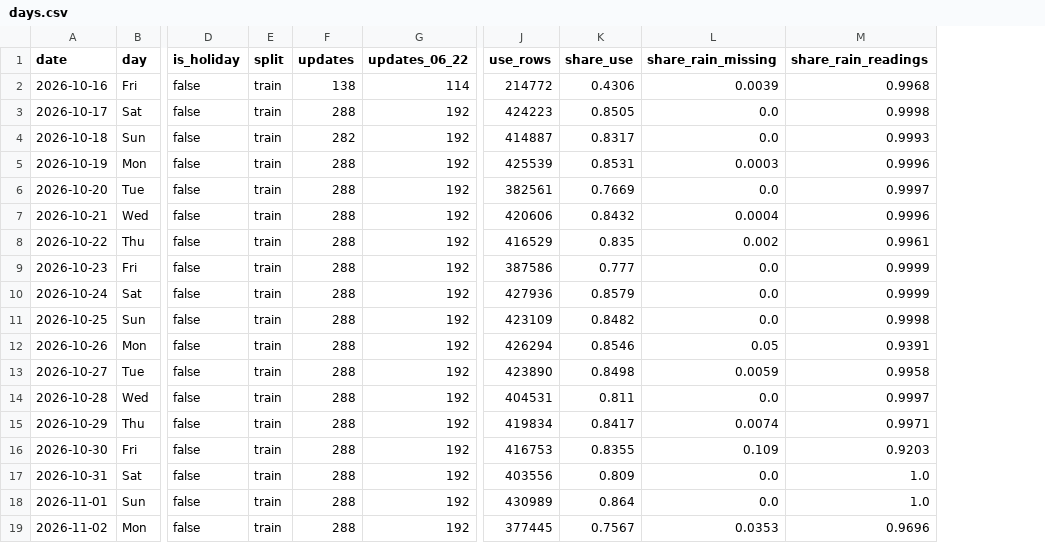
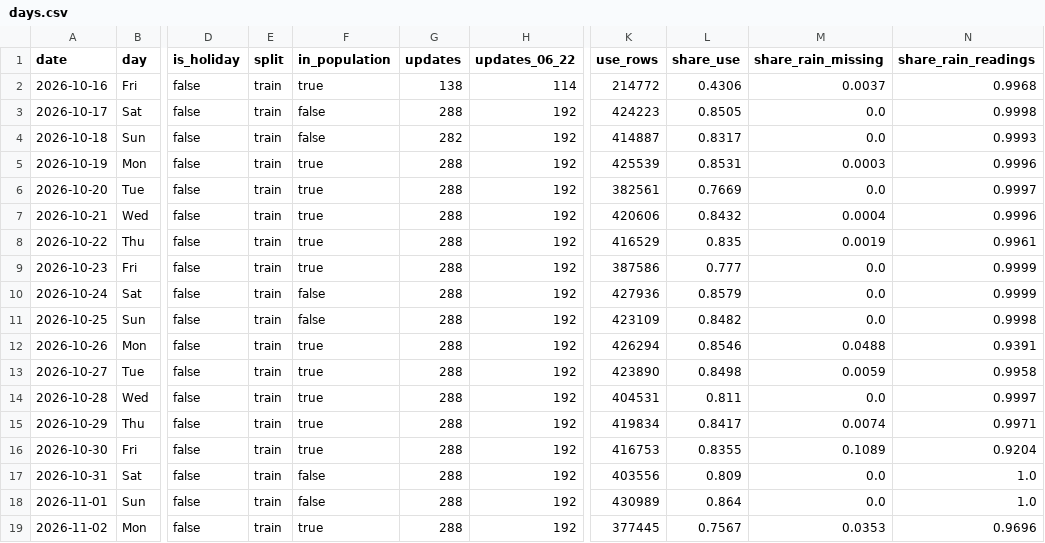
Before and after one commit to PressGO/slds-1.3, a CSV file: docs/model_data/days.csv, drawn as a sheet; only a part is shown, gaps mark what is left out; addresses are those after the commit; the diff covers the shown part only; the diff names each change by its address in the sheet, - before the commit and + after, or states it on an @@ line.

```diff
--- a/docs/model_data/days.csv
+++ b/docs/model_data/days.csv
+column F (in_population), rows 2-19: true | false | false | true | true | true | true | true | false | false | true | true | true | true | true | false | false | true
-M2 (share_rain_missing): 0.0039
+M2 (share_rain_missing): 0.0037
-M8 (share_rain_missing): 0.002
+M8 (share_rain_missing): 0.0019
-M12 (share_rain_missing): 0.05
+M12 (share_rain_missing): 0.0488
-M16 (share_rain_missing): 0.109
+M16 (share_rain_missing): 0.1089
-N16 (share_rain_readings): 0.9203
+N16 (share_rain_readings): 0.9204
```
Also changed, not shown: 1 added row and 8 edited cells elsewhere in this file, 13 other files.
